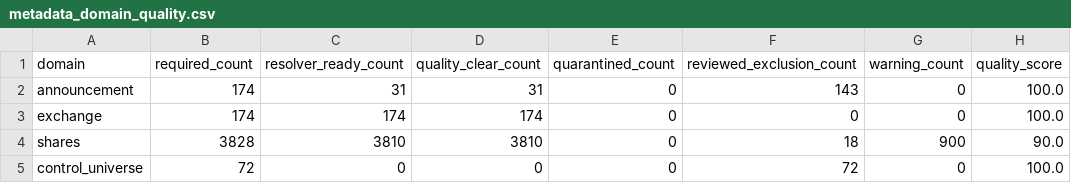
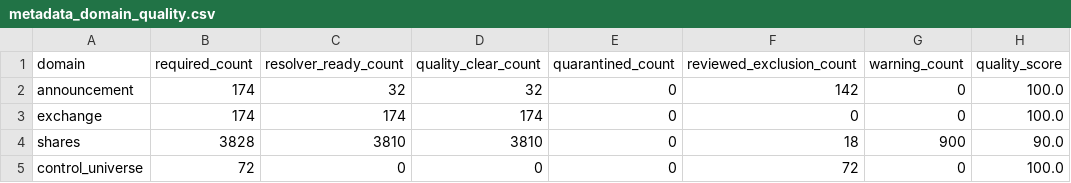
Before and after one commit to P00NSMASHER/trading-platform, a CSV file: data/processed/authorized_input_real/metadata_domain_quality.csv, drawn as a sheet; only a part is shown; the diff names each change by its address in the sheet, - before the commit and + after, or states it on an @@ line.

Commit message:
Regenerate metadata_domain_quality.csv for G1 32-of-174

```diff
--- a/data/processed/authorized_input_real/metadata_domain_quality.csv
+++ b/data/processed/authorized_input_real/metadata_domain_quality.csv
-C2 (resolver_ready_count): 31
+C2 (resolver_ready_count): 32
-D2 (quality_clear_count): 31
+D2 (quality_clear_count): 32
-F2 (reviewed_exclusion_count): 143
+F2 (reviewed_exclusion_count): 142
```
